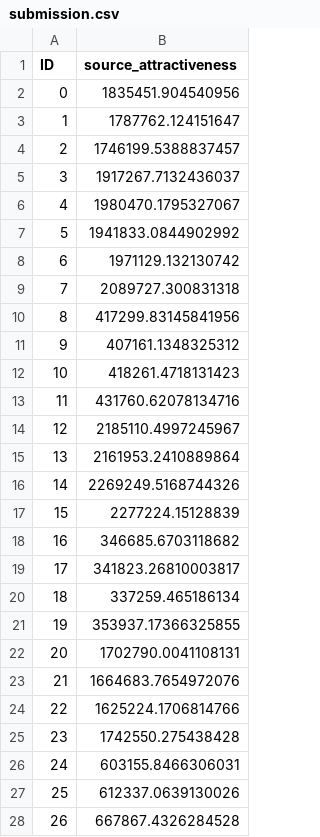
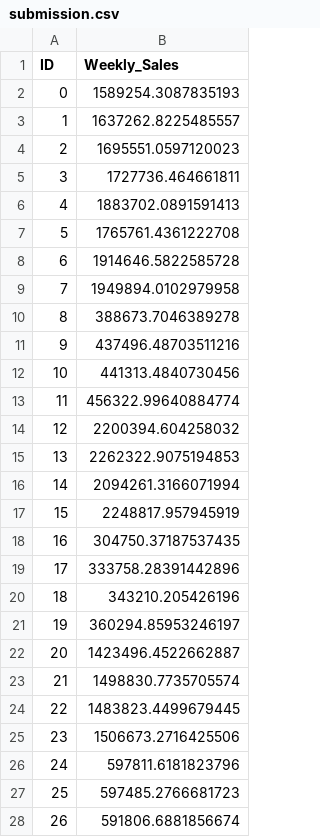
Before and after one commit to anastasia-nemkova/ML_labs, a CSV file: lab3/submission.csv, drawn as a sheet; only a part is shown; the diff covers the shown part only.

```diff
--- a/lab3/submission.csv
+++ b/lab3/submission.csv
@@ -1,28 +1,28 @@
-ID,source_attractiveness
-0,1835451.904540956
-1,1787762.124151647
-2,1746199.5388837457
-3,1917267.7132436037
-4,1980470.1795327067
-5,1941833.0844902992
-6,1971129.132130742
-7,2089727.300831318
-8,417299.83145841956
-9,407161.1348325312
-10,418261.4718131423
-11,431760.62078134716
-12,2185110.4997245967
-13,2161953.2410889864
-14,2269249.5168744326
-15,2277224.15128839
-16,346685.6703118682
-17,341823.26810003817
-18,337259.465186134
-19,353937.17366325855
-20,1702790.0041108131
-21,1664683.7654972076
-22,1625224.1706814766
-23,1742550.275438428
-24,603155.8466306031
-25,612337.0639130026
-26,667867.4326284528
+ID,Weekly_Sales
+0,1589254.3087835193
+1,1637262.8225485557
+2,1695551.0597120023
+3,1727736.464661811
+4,1883702.0891591413
+5,1765761.4361222708
+6,1914646.5822585728
+7,1949894.0102979958
+8,388673.7046389278
+9,437496.48703511216
+10,441313.4840730456
+11,456322.99640884774
+12,2200394.604258032
+13,2262322.9075194853
+14,2094261.3166071994
+15,2248817.957945919
+16,304750.37187537435
+17,333758.28391442896
+18,343210.205426196
+19,360294.85953246197
+20,1423496.4522662887
+21,1498830.7735705574
+22,1483823.4499679445
+23,1506673.2716425506
+24,597811.6181823796
+25,597485.2766681723
+26,591806.6881856674
```
Also changed, not shown: 153 edited cells elsewhere in this file, 1 other file.
